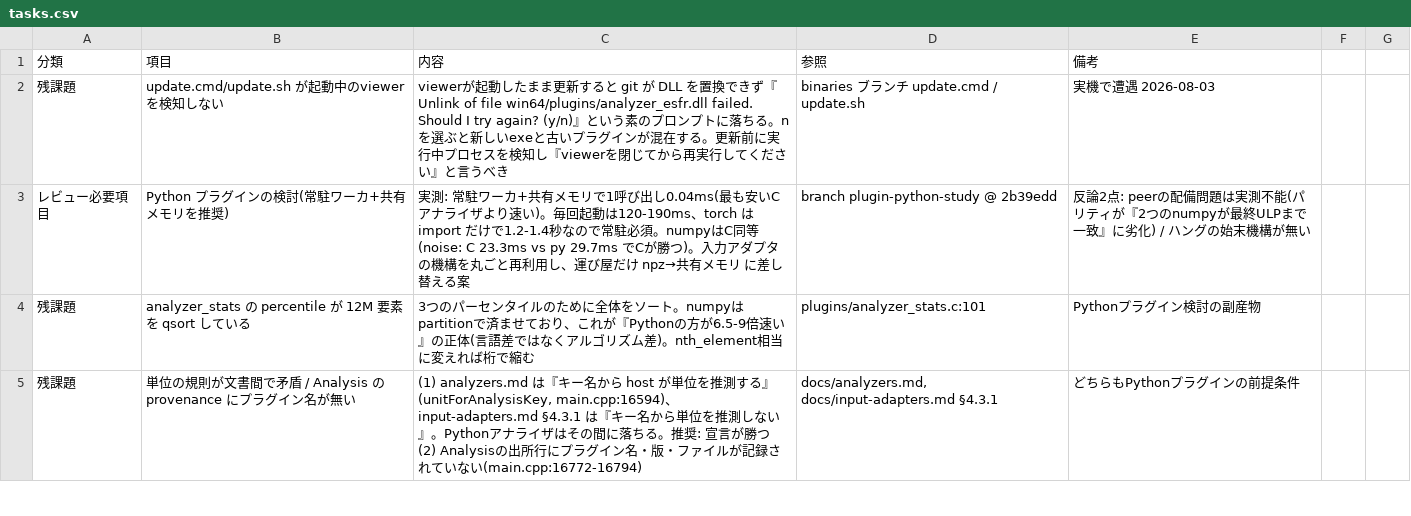
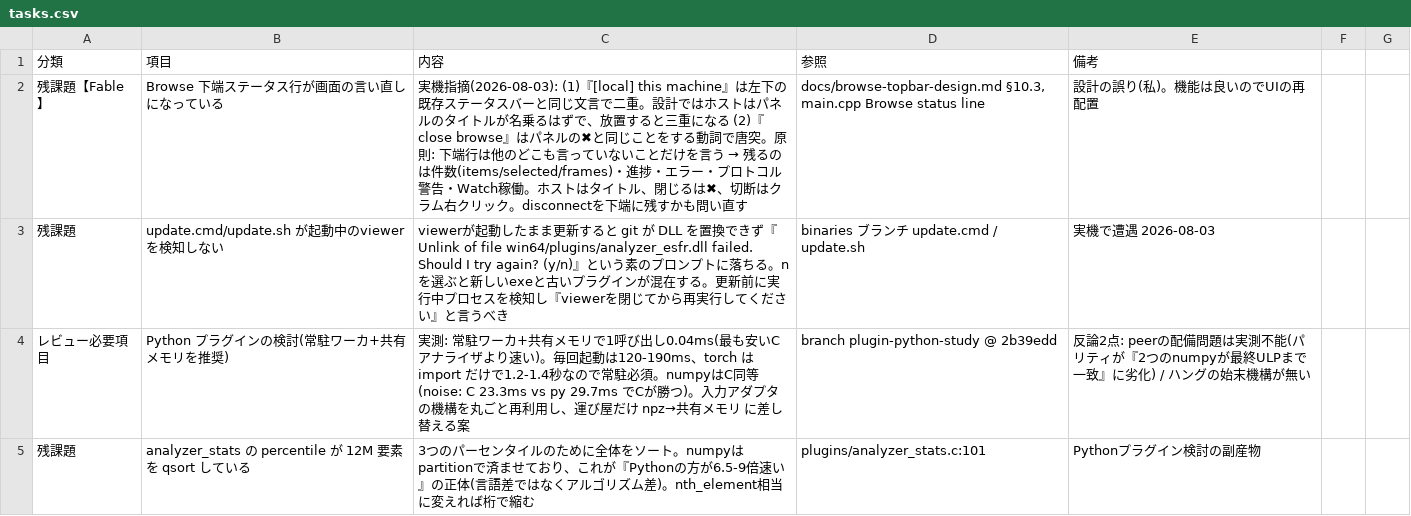
Before and after one commit to klimemam/viewer, a CSV file: docs/tasks.csv, drawn as a sheet; only a part is shown; the shorter side is filled out with more unchanged rows; the diff names each change by its address in the sheet, - before the commit and + after, or states it on an @@ line.

```diff
--- a/docs/tasks.csv
+++ b/docs/tasks.csv
+row 2: 残課題【Fable】 | Browse 下端ステータス行が画面の言い直しになっている | 実機指摘(2026-08-03): (1)『[local] this machine』は左下の既存ステータスバーと同じ文言で二重。設計ではホストはパネルのタイトルが名乗るはずで、放置すると三重になる (2)『close browse』はパネルの✖と同じことをする動詞で唐突。原則: 下端行は他のどこも言っていないことだけを言う → 残るのは件数(items/selected/frames)・進捗・エラー・プロトコル警告・Watch稼働。ホストはタイトル、閉じるは✖、切断はクラム右クリック。disconnectを下端に残すかも問い直す | docs/browse-topbar-design.md §10.3, main.cpp Browse status line | 設計の誤り(私)。機能は良いのでUIの再配置
```
